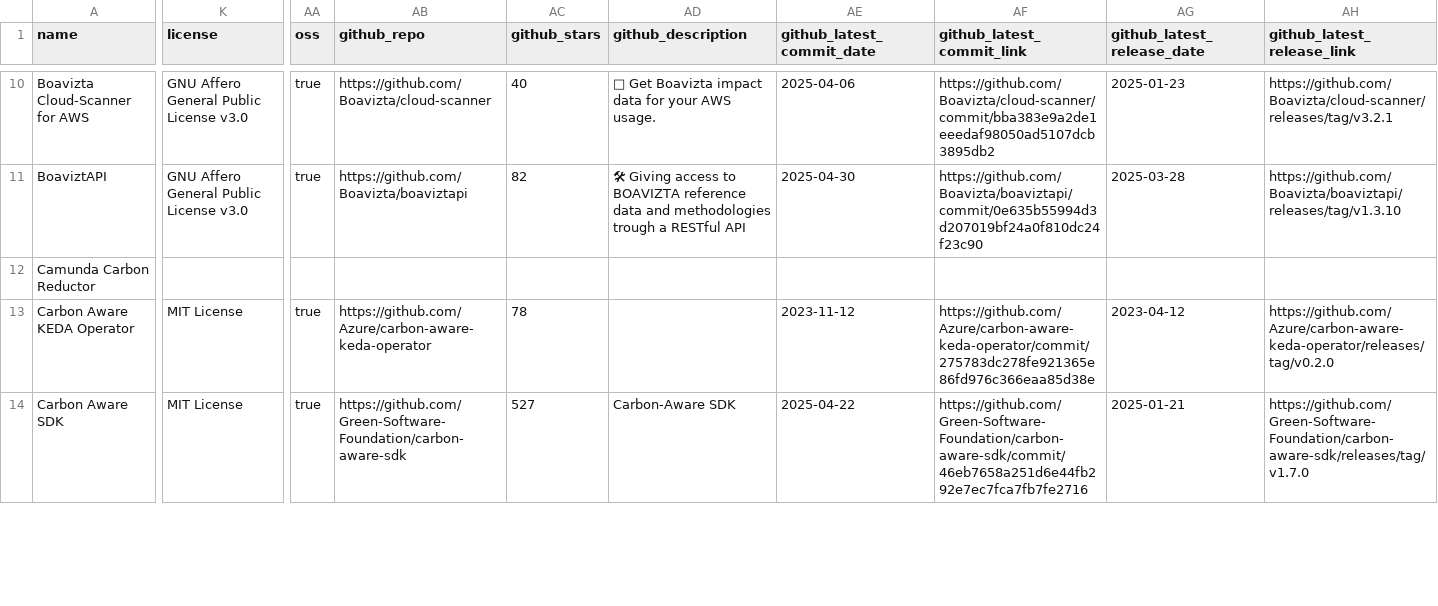
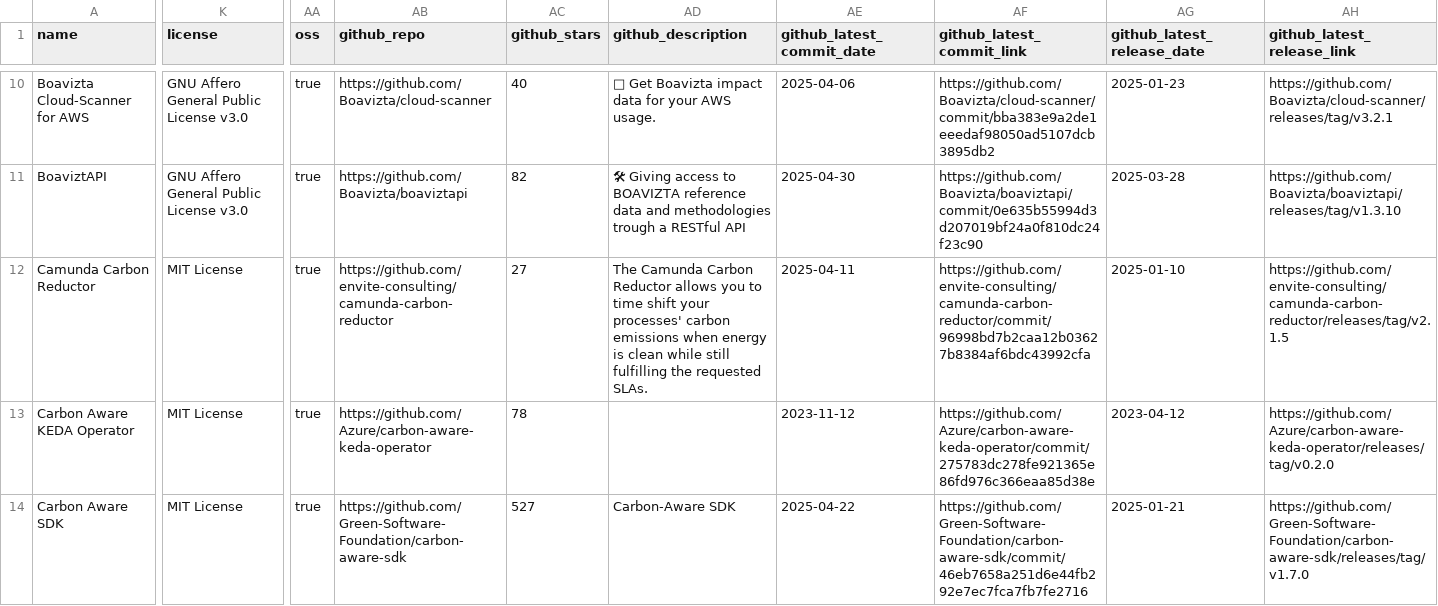
Before and after one commit to bundesverband-green-software/landscape, a CSV file: docs/items.csv, drawn as a sheet; only a part is shown, gaps mark what is left out; the diff covers the shown part only; the diff names each change by its address in the sheet, - before the commit and + after, or states it on an @@ line.

```diff
--- a/docs/items.csv
+++ b/docs/items.csv
-K12 (license): (empty)
+K12 (license): MIT License
-AA12 (oss): (empty)
+AA12 (oss): true
-AB12 (github_repo): (empty)
+AB12 (github_repo): https://github.com/envite-consulting/camunda-carbon-reductor
-AC12 (github_stars): (empty)
+AC12 (github_stars): 27
-AD12 (github_description): (empty)
+AD12 (github_description): The Camunda Carbon Reductor allows you to time shift your processes' carbon emissions when energy is clean while still fulfilling the requested SLAs.
-AE12 (github_latest_commit_date): (empty)
+AE12 (github_latest_commit_date): 2025-04-11
-AF12 (github_latest_commit_link): (empty)
+AF12 (github_latest_commit_link): https://github.com/envite-consulting/camunda-carbon-reductor/commit/96998bd7b2caa12b03627b8384af6bdc43992cfa
-AG12 (github_latest_release_date): (empty)
+AG12 (github_latest_release_date): 2025-01-10
-AH12 (github_latest_release_link): (empty)
+AH12 (github_latest_release_link): https://github.com/envite-consulting/camunda-carbon-reductor/releases/tag/v2.1.5
```
Also changed, not shown: 4 edited cells elsewhere in this file, 15 other files.
